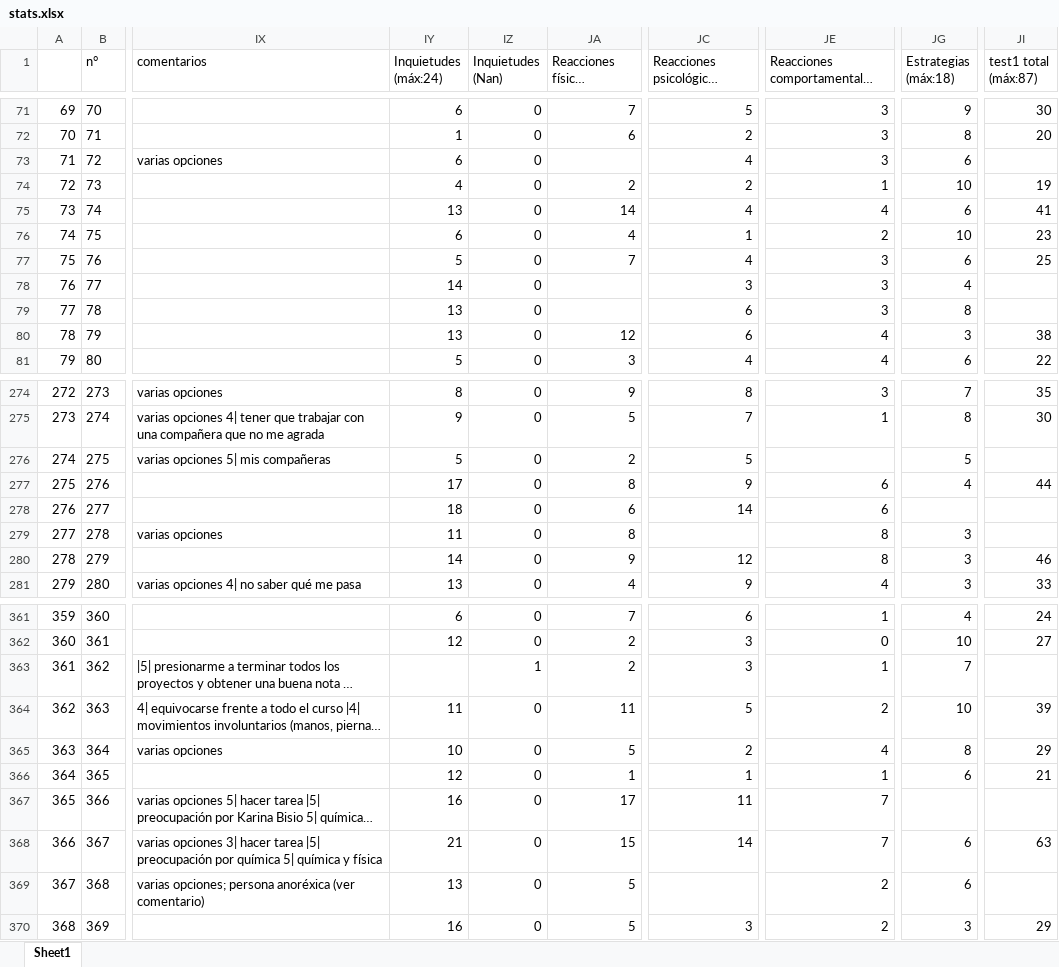
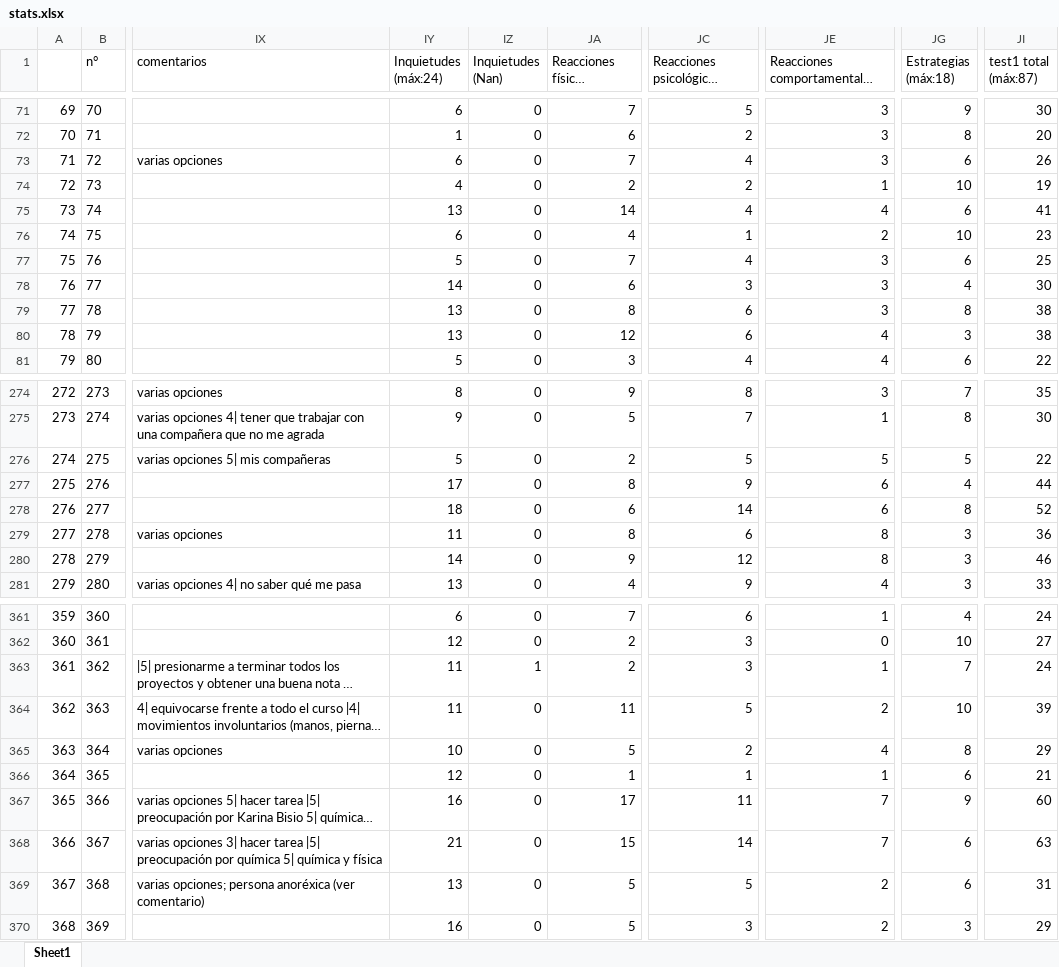
Before and after one commit to AndresRSaravia/data-science-practice, an Excel workbook: EDI-3/xlsx/stats.xlsx, sheet Sheet1, drawn as a sheet; only a part is shown, gaps mark what is left out; long unchanged cells end in …; values as stored, in another font and other column widths than the file's, no borders; the diff covers the shown part only; the diff names each change by its address in the sheet, - before the commit and + after, or states it on an @@ line.

```diff
--- a/EDI-3/xlsx/stats.xlsx (sheet Sheet1)
+++ b/EDI-3/xlsx/stats.xlsx (sheet Sheet1)
-JA73 (Reacciones físicas (máx:18)): (empty)
+JA73 (Reacciones físicas (máx:18)): 7
-JI73 (test1 total (máx:87)): (empty)
+JI73 (test1 total (máx:87)): 26
-JA78 (Reacciones físicas (máx:18)): (empty)
+JA78 (Reacciones físicas (máx:18)): 6
-JI78 (test1 total (máx:87)): (empty)
+JI78 (test1 total (máx:87)): 30
-JA79 (Reacciones físicas (máx:18)): (empty)
+JA79 (Reacciones físicas (máx:18)): 8
-JI79 (test1 total (máx:87)): (empty)
+JI79 (test1 total (máx:87)): 38
-JE276: (empty)
+JE276: 5
-JI276 (test1 total (máx:87)): (empty)
+JI276 (test1 total (máx:87)): 22
-JG278 (Estrategias (máx:18)): (empty)
+JG278 (Estrategias (máx:18)): 8
-JI278 (test1 total (máx:87)): (empty)
+JI278 (test1 total (máx:87)): 52
-JC279 (Reacciones psicológicas (máx:15)): (empty)
+JC279 (Reacciones psicológicas (máx:15)): 6
-JI279 (test1 total (máx:87)): (empty)
+JI279 (test1 total (máx:87)): 36
-IY363 (Inquietudes (máx:24)): (empty)
+IY363 (Inquietudes (máx:24)): 11
-JI363 (test1 total (máx:87)): (empty)
+JI363 (test1 total (máx:87)): 24
-JG367 (Estrategias (máx:18)): (empty)
+JG367 (Estrategias (máx:18)): 9
-JI367 (test1 total (máx:87)): (empty)
+JI367 (test1 total (máx:87)): 60
-JC369 (Reacciones psicológicas (máx:15)): (empty)
+JC369 (Reacciones psicológicas (máx:15)): 5
-JI369 (test1 total (máx:87)): (empty)
+JI369 (test1 total (máx:87)): 31
```
Also changed, not shown: 123 edited cells elsewhere in this sheet, 1 other file.
